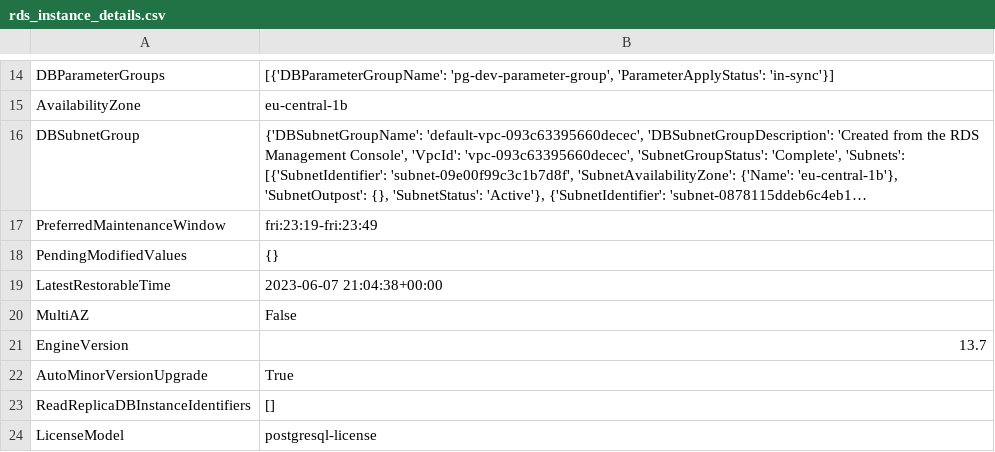
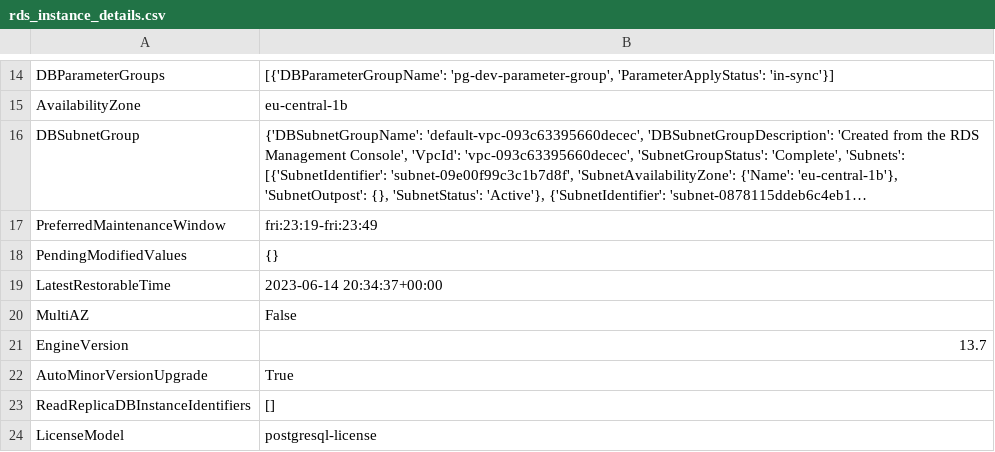
Before and after one commit to itaybraun1/db-observability-toolkit, a CSV file: Notebooks/rds_instance_details.csv, drawn as a sheet; only a part is shown, gaps mark what is left out; long unchanged cells end in ….

```diff
--- a/Notebooks/rds_instance_details.csv
+++ b/Notebooks/rds_instance_details.csv
@@ -18,3 +18,3 @@ PreferredMaintenanceWindow,fri:23:19-fri:23:49
 PendingModifiedValues,{}
-LatestRestorableTime,2023-06-07 21:04:38+00:00
+LatestRestorableTime,2023-06-14 20:34:37+00:00
 MultiAZ,False
```
Also changed, not shown: 7 other files.
